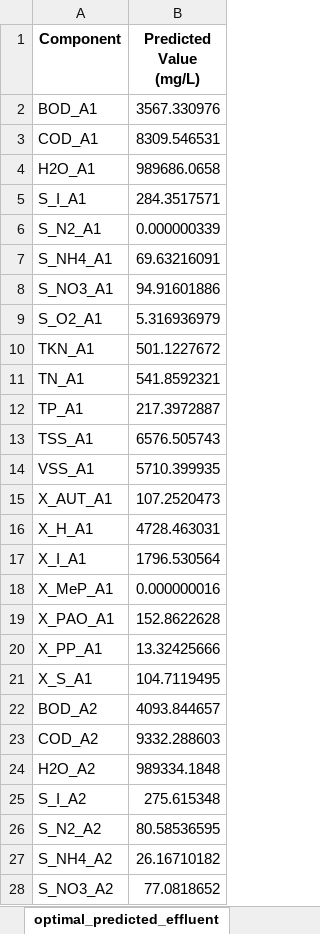
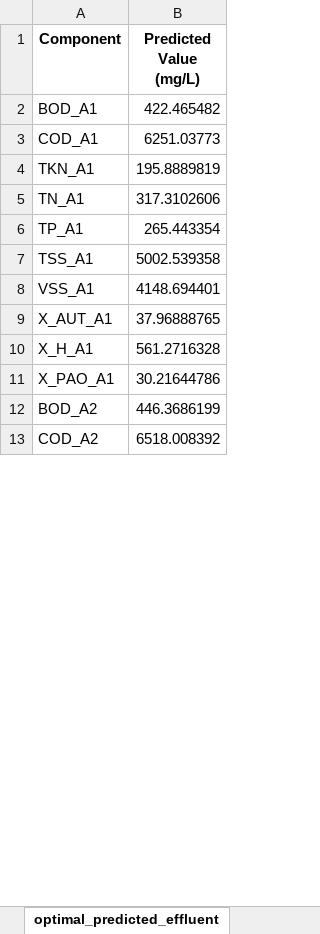
Before and after one commit to egbertoselerio1997/dissertation-cbrem, an Excel workbook: data/optimization_results.xlsx, sheet optimal_predicted_effluent, drawn as a sheet; only a part is shown; values as stored, in another font and other column widths than the file's, no borders; removed rows and columns are numbered as before the commit, all else as after; the diff covers the shown part only; the diff names each change by its address in the sheet, - before the commit and + after, or states it on an @@ line.

```diff
--- a/data/optimization_results.xlsx (sheet optimal_predicted_effluent)
+++ b/data/optimization_results.xlsx (sheet optimal_predicted_effluent)
-B2 (Predicted Value (mg/L)): 3567.330976
+B2 (Predicted Value (mg/L)): 422.465482
-B3 (Predicted Value (mg/L)): 8309.546531
+B3 (Predicted Value (mg/L)): 6251.03773
-row 4: H2O_A1 | 989686.0658
-row 5: S_I_A1 | 284.3517571
-row 6: S_N2_A1 | 0.000000339
-row 7: S_NH4_A1 | 69.63216091
-row 8: S_NO3_A1 | 94.91601886
-row 9: S_O2_A1 | 5.316936979
-B4 (Predicted Value (mg/L)): 501.1227672
+B4 (Predicted Value (mg/L)): 195.8889819
-B5 (Predicted Value (mg/L)): 541.8592321
+B5 (Predicted Value (mg/L)): 317.3102606
-B6 (Predicted Value (mg/L)): 217.3972887
+B6 (Predicted Value (mg/L)): 265.443354
-B7 (Predicted Value (mg/L)): 6576.505743
+B7 (Predicted Value (mg/L)): 5002.539358
-B8 (Predicted Value (mg/L)): 5710.399935
+B8 (Predicted Value (mg/L)): 4148.694401
-B9 (Predicted Value (mg/L)): 107.2520473
+B9 (Predicted Value (mg/L)): 37.96888765
-B10 (Predicted Value (mg/L)): 4728.463031
+B10 (Predicted Value (mg/L)): 561.2716328
-row 17: X_I_A1 | 1796.530564
-row 18: X_MeP_A1 | 0.000000016
-B11 (Predicted Value (mg/L)): 152.8622628
+B11 (Predicted Value (mg/L)): 30.21644786
-row 20: X_PP_A1 | 13.32425666
-row 21: X_S_A1 | 104.7119495
-B12 (Predicted Value (mg/L)): 4093.844657
+B12 (Predicted Value (mg/L)): 446.3686199
-B13 (Predicted Value (mg/L)): 9332.288603
+B13 (Predicted Value (mg/L)): 6518.008392
-row 24: H2O_A2 | 989334.1848
-row 25: S_I_A2 | 275.615348
-row 26: S_N2_A2 | 80.58536595
-row 27: S_NH4_A2 | 26.16710182
-row 28: S_NO3_A2 | 77.0818652
```
Also changed, not shown: 9 added rows, 64 removed rows and 49 edited cells elsewhere in this sheet, sheet default_influent_quality, sheet optimal_decision_variables, data/optimization_config.xlsx, 29 other files.
